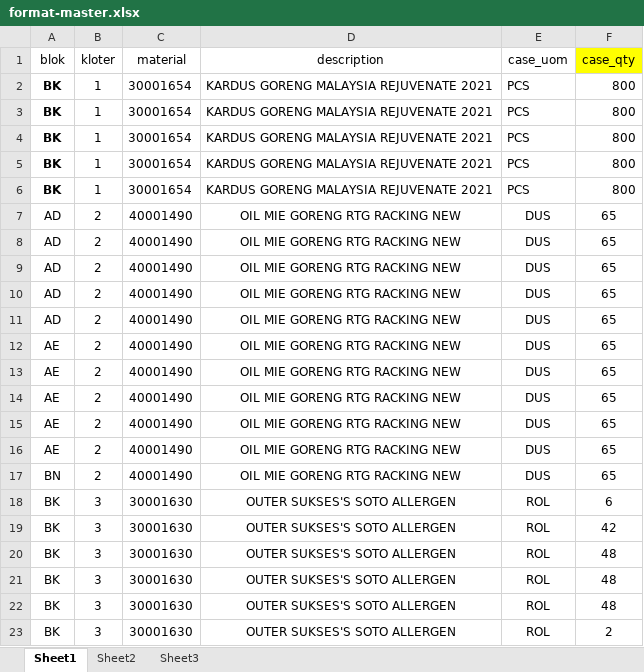
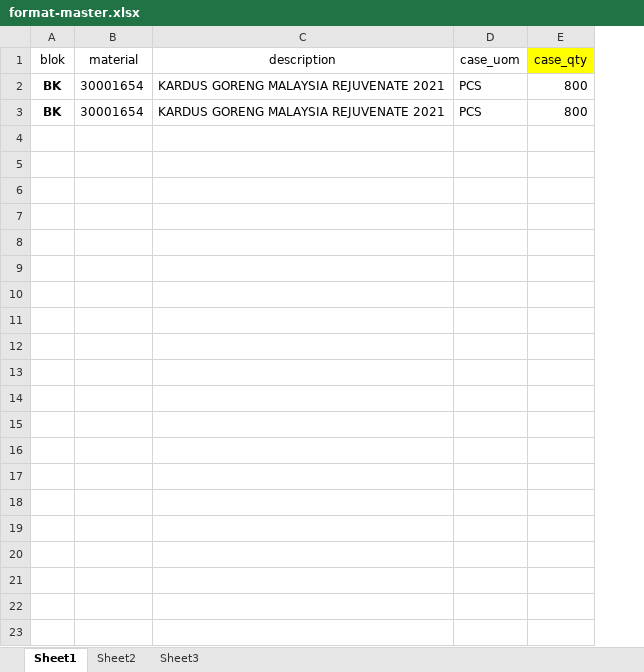
Before and after one commit to zakaria-970401/Cycle-Count-Warehouse, an Excel workbook: public/format-master.xlsx, sheet Sheet1, drawn as a sheet; values as stored, in another font and other column widths than the file's, no borders; the diff names each change by its address in the sheet, - before the commit and + after, or states it on an @@ line.

```diff
--- a/public/format-master.xlsx (sheet Sheet1)
+++ b/public/format-master.xlsx (sheet Sheet1)
-column B (kloter), rows 2-3: 1 | 1
-row 4: BK | 1 | 30001654 | KARDUS GORENG MALAYSIA REJUVENATE 2021 | PCS | 800
-row 5: BK | 1 | 30001654 | KARDUS GORENG MALAYSIA REJUVENATE 2021 | PCS | 800
-row 6: BK | 1 | 30001654 | KARDUS GORENG MALAYSIA REJUVENATE 2021 | PCS | 800
-row 7: AD | 2 | 40001490 | OIL MIE GORENG RTG RACKING NEW | DUS | 65
-row 8: AD | 2 | 40001490 | OIL MIE GORENG RTG RACKING NEW | DUS | 65
-row 9: AD | 2 | 40001490 | OIL MIE GORENG RTG RACKING NEW | DUS | 65
-row 10: AD | 2 | 40001490 | OIL MIE GORENG RTG RACKING NEW | DUS | 65
-row 11: AD | 2 | 40001490 | OIL MIE GORENG RTG RACKING NEW | DUS | 65
-row 12: AE | 2 | 40001490 | OIL MIE GORENG RTG RACKING NEW | DUS | 65
-row 13: AE | 2 | 40001490 | OIL MIE GORENG RTG RACKING NEW | DUS | 65
-row 14: AE | 2 | 40001490 | OIL MIE GORENG RTG RACKING NEW | DUS | 65
-row 15: AE | 2 | 40001490 | OIL MIE GORENG RTG RACKING NEW | DUS | 65
-row 16: AE | 2 | 40001490 | OIL MIE GORENG RTG RACKING NEW | DUS | 65
-row 17: BN | 2 | 40001490 | OIL MIE GORENG RTG RACKING NEW | DUS | 65
-row 18: BK | 3 | 30001630 | OUTER SUKSES'S SOTO ALLERGEN | ROL | 6
-row 19: BK | 3 | 30001630 | OUTER SUKSES'S SOTO ALLERGEN | ROL | 42
-row 20: BK | 3 | 30001630 | OUTER SUKSES'S SOTO ALLERGEN | ROL | 48
-row 21: BK | 3 | 30001630 | OUTER SUKSES'S SOTO ALLERGEN | ROL | 48
-row 22: BK | 3 | 30001630 | OUTER SUKSES'S SOTO ALLERGEN | ROL | 48
-row 23: BK | 3 | 30001630 | OUTER SUKSES'S SOTO ALLERGEN | ROL | 2
```
Also changed, not shown: 15 other files.
